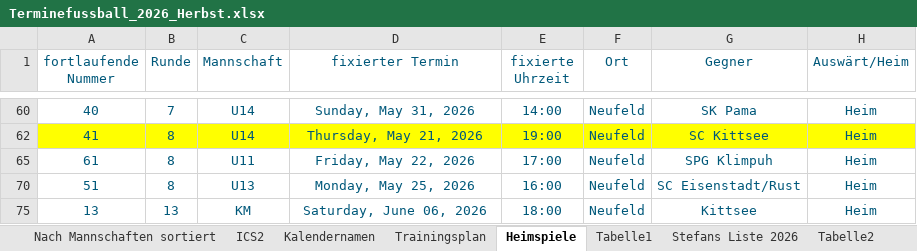
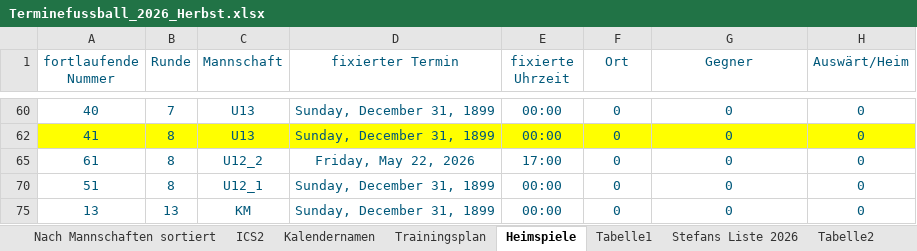
Before and after one commit to dtb-asv/asv-neufeld, an Excel workbook: Excel/Terminefussball_2026_Herbst.xlsx, sheet Heimspiele, drawn as a sheet; only a part is shown, gaps mark what is left out; values as stored, in another font and other column widths than the file's, no borders; the diff covers the shown part only; the diff names each change by its address in the sheet, - before the commit and + after, or states it on an @@ line.

```diff
--- a/Excel/Terminefussball_2026_Herbst.xlsx (sheet Heimspiele)
+++ b/Excel/Terminefussball_2026_Herbst.xlsx (sheet Heimspiele)
-C60 (Mannschaft): U14
+C60 (Mannschaft): U13
-D60 (fixierter Termin): Sunday, May 31, 2026
+D60 (fixierter Termin): Sunday, December 31, 1899
-E60 (fixierte Uhrzeit): 14:00
+E60 (fixierte Uhrzeit): 00:00
-F60 (Ort): Neufeld
+F60 (Ort): 0
-G60 (Gegner): SK Pama
+G60 (Gegner): 0
-H60 (Auswärt/Heim): Heim
+H60 (Auswärt/Heim): 0
-C62 (Mannschaft): U14
+C62 (Mannschaft): U13
-D62 (fixierter Termin): Thursday, May 21, 2026
+D62 (fixierter Termin): Sunday, December 31, 1899
-E62 (fixierte Uhrzeit): 19:00
+E62 (fixierte Uhrzeit): 00:00
-F62 (Ort): Neufeld
+F62 (Ort): 0
-G62 (Gegner): SC Kittsee
+G62 (Gegner): 0
-H62 (Auswärt/Heim): Heim
+H62 (Auswärt/Heim): 0
-C65 (Mannschaft): U11
+C65 (Mannschaft): U12_2
-F65 (Ort): Neufeld
+F65 (Ort): 0
-G65 (Gegner): SPG Klimpuh
+G65 (Gegner): 0
-H65 (Auswärt/Heim): Heim
+H65 (Auswärt/Heim): 0
-C70 (Mannschaft): U13
+C70 (Mannschaft): U12_1
-D70 (fixierter Termin): Monday, May 25, 2026
+D70 (fixierter Termin): Sunday, December 31, 1899
-E70 (fixierte Uhrzeit): 16:00
+E70 (fixierte Uhrzeit): 00:00
-F70 (Ort): Neufeld
+F70 (Ort): 0
-G70 (Gegner): SC Eisenstadt/Rust
+G70 (Gegner): 0
-H70 (Auswärt/Heim): Heim
+H70 (Auswärt/Heim): 0
-D75 (fixierter Termin): Saturday, June 06, 2026
+D75 (fixierter Termin): Sunday, December 31, 1899
-E75 (fixierte Uhrzeit): 18:00
+E75 (fixierte Uhrzeit): 00:00
-F75 (Ort): Neufeld
+F75 (Ort): 0
-G75 (Gegner): Kittsee
+G75 (Gegner): 0
-H75 (Auswärt/Heim): Heim
+H75 (Auswärt/Heim): 0
```
Also changed, not shown: 1 added row, 1 removed row and 133 edited cells elsewhere in this sheet, sheet ICS2, sheet Nach Mannschaften sortiert, sheet Stefans Liste 2026, formulas that keep their value, hidden cells, 20 other files.
